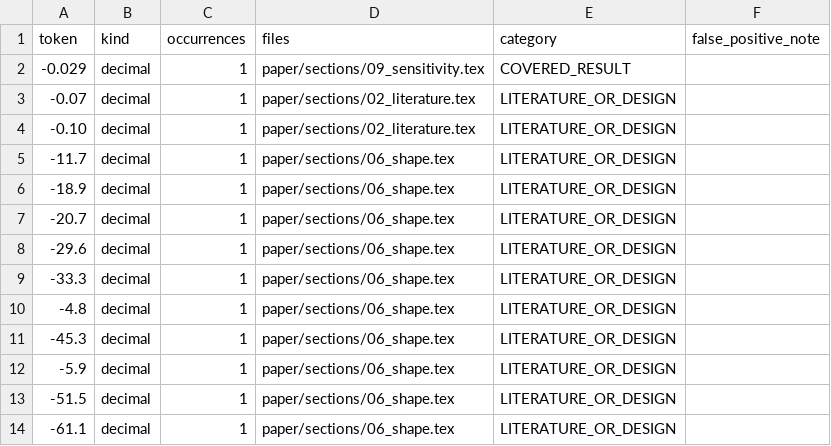
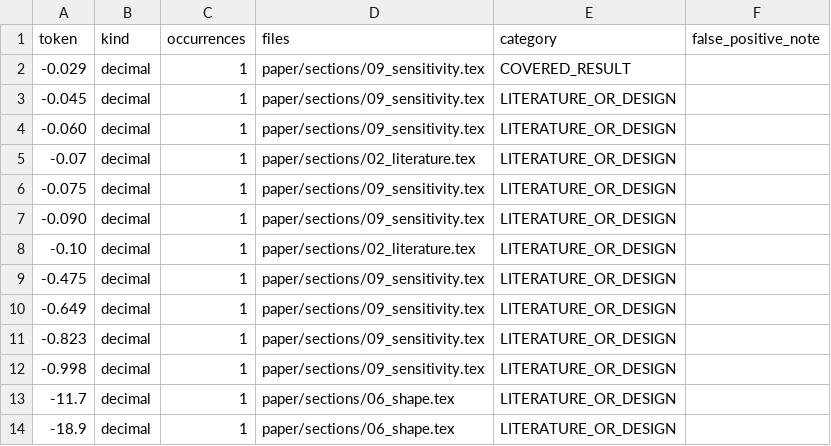
Before and after one commit to MattiaSaramin/endogenous-investment-abm, a CSV file: results/audit_b26_uncovered.csv, drawn as a sheet; only a part is shown; the shorter side is filled out with more unchanged rows.

Commit message:
Brief 27 (Fase D): rieseguito audit b26 sul tree pulito
audit_b26_paper_codice.md §0 nuovo: delta di classificazione vs versione contro-WIP.
RISOLTI: stato ereditato (§0.1), sito 8(a) \clip (ripristinato). CONFERMATO sito 2
NON_DICHIARATO con ricerca PAPER-WIDE (nessun capital ceiling / Y_max / 4o regime in
alcuna sezione o appendice). coherence ora DOCUMENT UNTRACKED. Fase 3 ri-misurata:
611->619 token decimali (de-dash: 8 estremi-range letti come negativi, coincidenti,
LITERATURE_OR_DESIGN). verify_model 19 MATCH invariato (audit_b26_params.csv byte-identico).

```diff
--- a/results/audit_b26_uncovered.csv
+++ b/results/audit_b26_uncovered.csv
@@ -2,4 +2,12 @@ token,kind,occurrences,files,category,false_positive_note
 -0.029,decimal,1,paper/sections/09_sensitivity.tex,COVERED_RESULT,
+-0.045,decimal,1,paper/sections/09_sensitivity.tex,LITERATURE_OR_DESIGN,
+-0.060,decimal,1,paper/sections/09_sensitivity.tex,LITERATURE_OR_DESIGN,
 -0.07,decimal,1,paper/sections/02_literature.tex,LITERATURE_OR_DESIGN,
+-0.075,decimal,1,paper/sections/09_sensitivity.tex,LITERATURE_OR_DESIGN,
+-0.090,decimal,1,paper/sections/09_sensitivity.tex,LITERATURE_OR_DESIGN,
 -0.10,decimal,1,paper/sections/02_literature.tex,LITERATURE_OR_DESIGN,
+-0.475,decimal,1,paper/sections/09_sensitivity.tex,LITERATURE_OR_DESIGN,
+-0.649,decimal,1,paper/sections/09_sensitivity.tex,LITERATURE_OR_DESIGN,
+-0.823,decimal,1,paper/sections/09_sensitivity.tex,LITERATURE_OR_DESIGN,
+-0.998,decimal,1,paper/sections/09_sensitivity.tex,LITERATURE_OR_DESIGN,
 -11.7,decimal,1,paper/sections/06_shape.tex,LITERATURE_OR_DESIGN,
```
Also changed, not shown: 1 other file.
